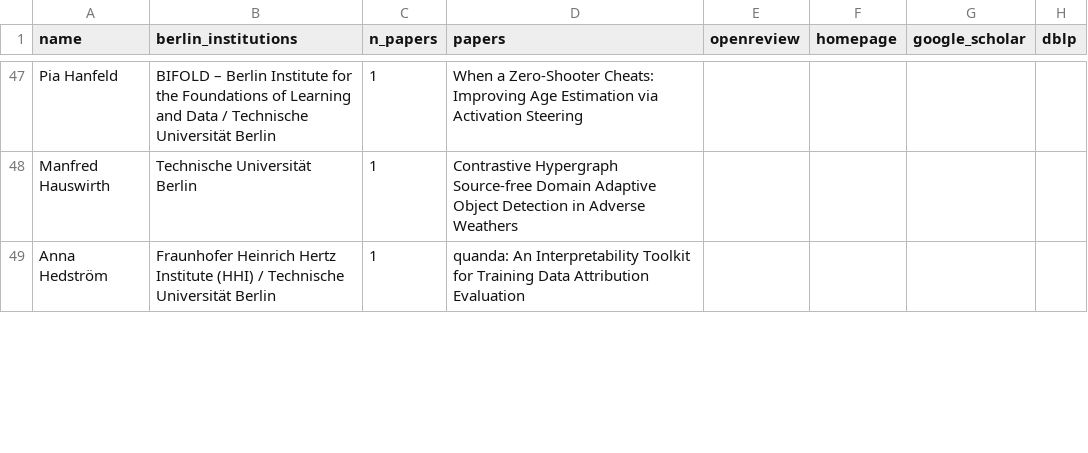
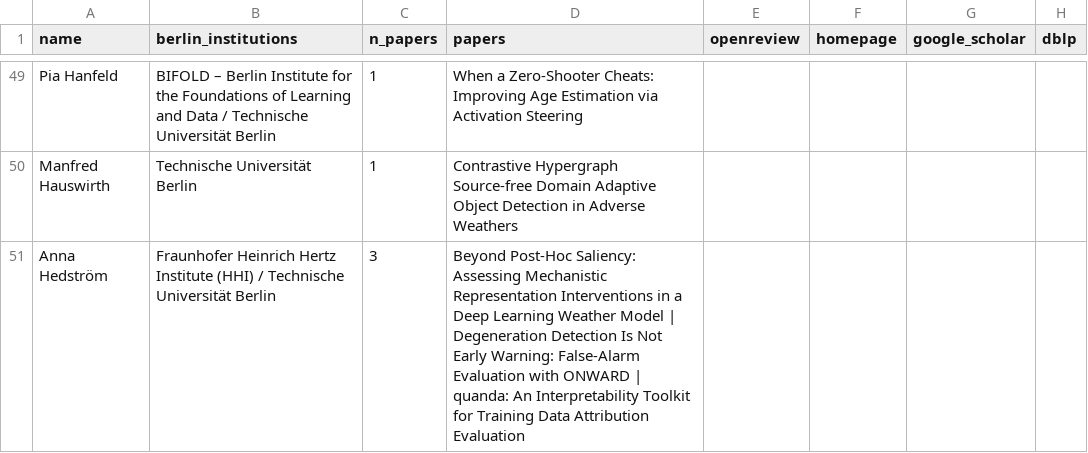
Before and after one commit to Inria-Berlin/MLaftermath-2027, a CSV file: _neurips2026-candidates/berlin_authors.csv, drawn as a sheet; only a part is shown, gaps mark what is left out; the diff covers the shown part only.

```diff
--- a/_neurips2026-candidates/berlin_authors.csv
+++ b/_neurips2026-candidates/berlin_authors.csv
@@ -48,2 +50,2 @@ Pia Hanfeld,BIFOLD – Berlin Institute for the Foundations of Learning and Data
 Manfred Hauswirth,Technische Universität Berlin,1,Contrastive Hypergraph Source-free Domain Adaptive Object Detection in Adverse Weathers,,,,
-Anna Hedström,Fraunhofer Heinrich Hertz Institute (HHI) / Technische Universität Berlin,1,quanda: An Interpretability Toolkit for Training Data Attribution Evaluation,,,,
+Anna Hedström,Fraunhofer Heinrich Hertz Institute (HHI) / Technische Universität Berlin,3,Beyond Post-Hoc Saliency: Assessing Mechanistic Representation Interventions in a Deep Learning Weather Model | Degeneration Detection Is Not Early Warning: False-Alarm Evaluation with ONWARD | quanda: An Interpretability Toolkit for Training Data Attribution Evaluation,,,,
```
Also changed, not shown: 8 added rows and 14 edited cells elsewhere in this file, _neurips2026-candidates/papers.csv, 2 other files.
